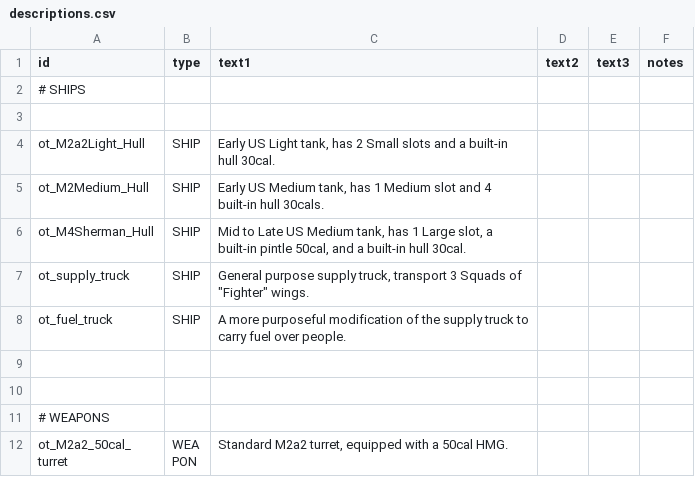
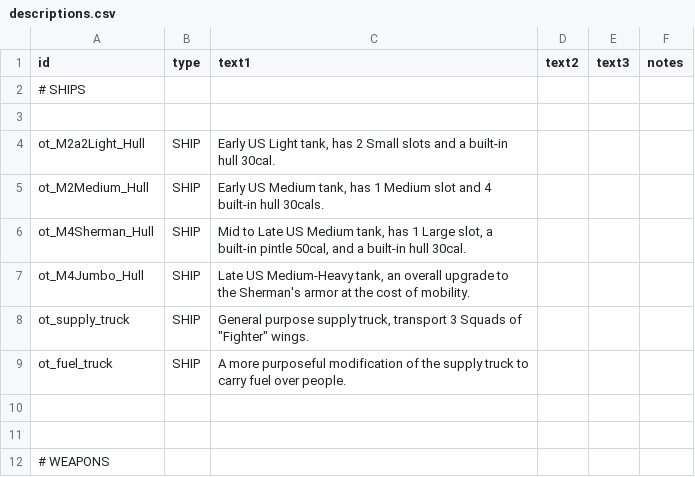
Before and after one commit to OfflcerSam/TankSector, a CSV file: data/strings/descriptions.csv, drawn as a sheet; only a part is shown; the shorter side is filled out with more unchanged rows; the diff names each change by its address in the sheet, - before the commit and + after, or states it on an @@ line.

```diff
--- a/data/strings/descriptions.csv
+++ b/data/strings/descriptions.csv
+row 7: ot_M4Jumbo_Hull | SHIP | Late US Medium-Heavy tank, an overall upgrade to the Sherman's armor at the cost of mobility.
```
Also changed, not shown: data/hulls/ship_data.csv, 1 other file.
